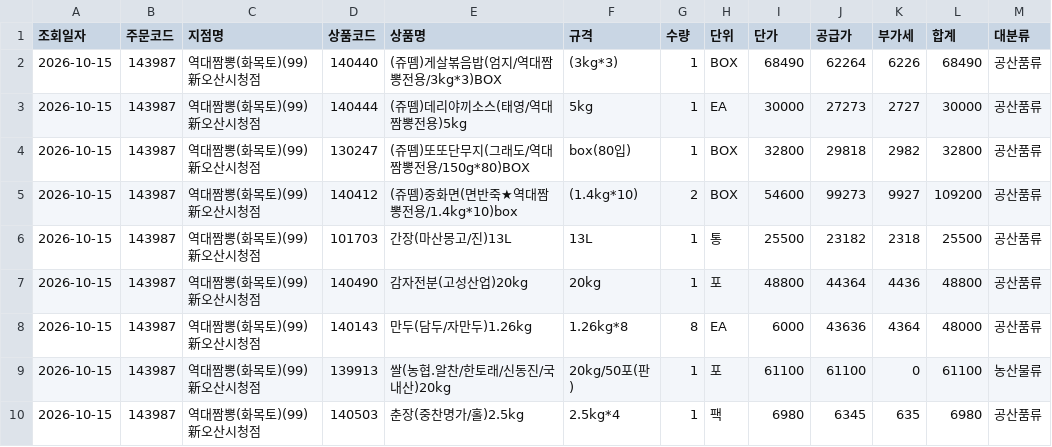
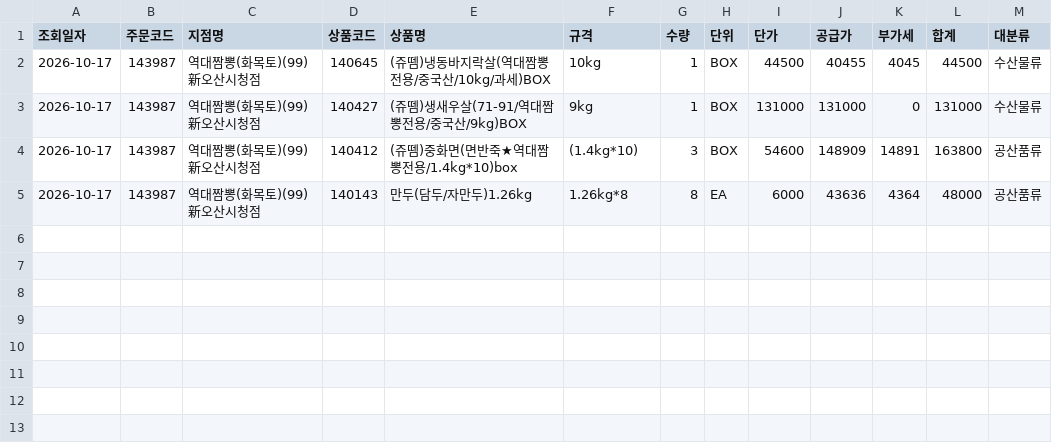
Before and after one commit to dampd21/Sajodaerim, a CSV file: output/by_store/역대짬뽕(화목토)(99)新오산시청점.csv, drawn as a sheet.

```diff
--- a/output/by_store/역대짬뽕(화목토)(99)新오산시청점.csv
+++ b/output/by_store/역대짬뽕(화목토)(99)新오산시청점.csv
@@ -1,10 +1,5 @@
 조회일자,주문코드,지점명,상품코드,상품명,규격,수량,단위,단가,공급가,부가세,합계,대분류
-2026-10-15,143987,역대짬뽕(화목토)(99)新오산시청점,140440,(쥬뗌)게살볶음밥(엄지/역대짬뽕전용/3kg*3)BOX,(3kg*3),1,BOX,68490,62264,6226,68490,공산품류
-2026-10-15,143987,역대짬뽕(화목토)(99)新오산시청점,140444,(쥬뗌)데리야끼소스(태영/역대짬뽕전용)5kg,5kg,1,EA,30000,27273,2727,30000,공산품류
-2026-10-15,143987,역대짬뽕(화목토)(99)新오산시청점,130247,(쥬뗌)또또단무지(그래도/역대짬뽕전용/150g*80)BOX,box(80입),1,BOX,32800,29818,2982,32800,공산품류
-2026-10-15,143987,역대짬뽕(화목토)(99)新오산시청점,140412,(쥬뗌)중화면(면반죽★역대짬뽕전용/1.4kg*10)box,(1.4kg*10),2,BOX,54600,99273,9927,109200,공산품류
-2026-10-15,143987,역대짬뽕(화목토)(99)新오산시청점,101703,간장(마산몽고/진)13L,13L,1,통,25500,23182,2318,25500,공산품류
-2026-10-15,143987,역대짬뽕(화목토)(99)新오산시청점,140490,감자전분(고성산업)20kg,20kg,1,포,48800,44364,4436,48800,공산품류
-2026-10-15,143987,역대짬뽕(화목토)(99)新오산시청점,140143,만두(담두/자만두)1.26kg,1.26kg*8,8,EA,6000,43636,4364,48000,공산품류
-2026-10-15,143987,역대짬뽕(화목토)(99)新오산시청점,139913,쌀(농협.알찬/한토래/신동진/국내산)20kg,20kg/50포(판),1,포,61100,61100,0,61100,농산물류
-2026-10-15,143987,역대짬뽕(화목토)(99)新오산시청점,140503,춘장(중찬명가/홀)2.5kg,2.5kg*4,1,팩,6980,6345,635,6980,공산품류
+2026-10-17,143987,역대짬뽕(화목토)(99)新오산시청점,140645,(쥬뗌)냉동바지락살(역대짬뽕전용/중국산/10kg/과세)BOX,10kg,1,BOX,44500,40455,4045,44500,수산물류
+2026-10-17,143987,역대짬뽕(화목토)(99)新오산시청점,140427,(쥬뗌)생새우살(71-91/역대짬뽕전용/중국산/9kg)BOX,9kg,1,BOX,131000,131000,0,131000,수산물류
+2026-10-17,143987,역대짬뽕(화목토)(99)新오산시청점,140412,(쥬뗌)중화면(면반죽★역대짬뽕전용/1.4kg*10)box,(1.4kg*10),3,BOX,54600,148909,14891,163800,공산품류
+2026-10-17,143987,역대짬뽕(화목토)(99)新오산시청점,140143,만두(담두/자만두)1.26kg,1.26kg*8,8,EA,6000,43636,4364,48000,공산품류
```
Also changed, not shown: output/by_category/공산품류.csv, output/by_category/수산물류.csv, 11 other files.
